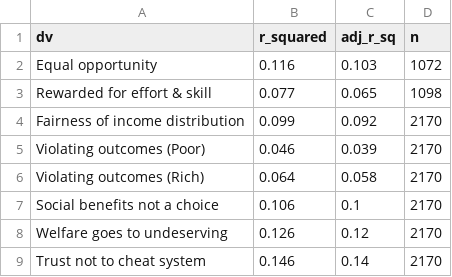
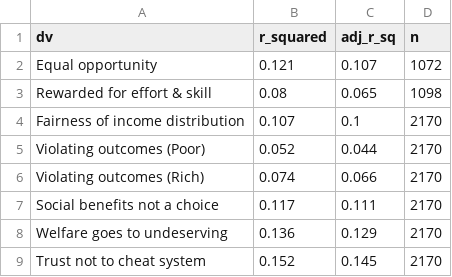
Before and after one commit to clessn/ACA, a CSV file: code/source_redistribution/graphs/regressions_fairness/fit_ols_fairness.csv, drawn as a sheet.

```diff
--- a/code/source_redistribution/graphs/regressions_fairness/fit_ols_fairness.csv
+++ b/code/source_redistribution/graphs/regressions_fairness/fit_ols_fairness.csv
@@ -1,9 +1,9 @@
 "dv","r_squared","adj_r_sq","n"
-"Equal opportunity",0.116,0.103,1072
-"Rewarded for effort & skill",0.077,0.065,1098
-"Fairness of income distribution",0.099,0.092,2170
-"Violating outcomes (Poor)",0.046,0.039,2170
-"Violating outcomes (Rich)",0.064,0.058,2170
-"Social benefits not a choice",0.106,0.1,2170
-"Welfare goes to undeserving",0.126,0.12,2170
-"Trust not to cheat system",0.146,0.14,2170
+"Equal opportunity",0.121,0.107,1072
+"Rewarded for effort & skill",0.08,0.065,1098
+"Fairness of income distribution",0.107,0.1,2170
+"Violating outcomes (Poor)",0.052,0.044,2170
+"Violating outcomes (Rich)",0.074,0.066,2170
+"Social benefits not a choice",0.117,0.111,2170
+"Welfare goes to undeserving",0.136,0.129,2170
+"Trust not to cheat system",0.152,0.145,2170
```
Also changed, not shown: code/source_redistribution/graphs/regressions_fairness/AME_all_levels_fairness.csv, code/source_redistribution/graphs/regressions_fairness/fit_polr_fairness.csv, 34 other files.
